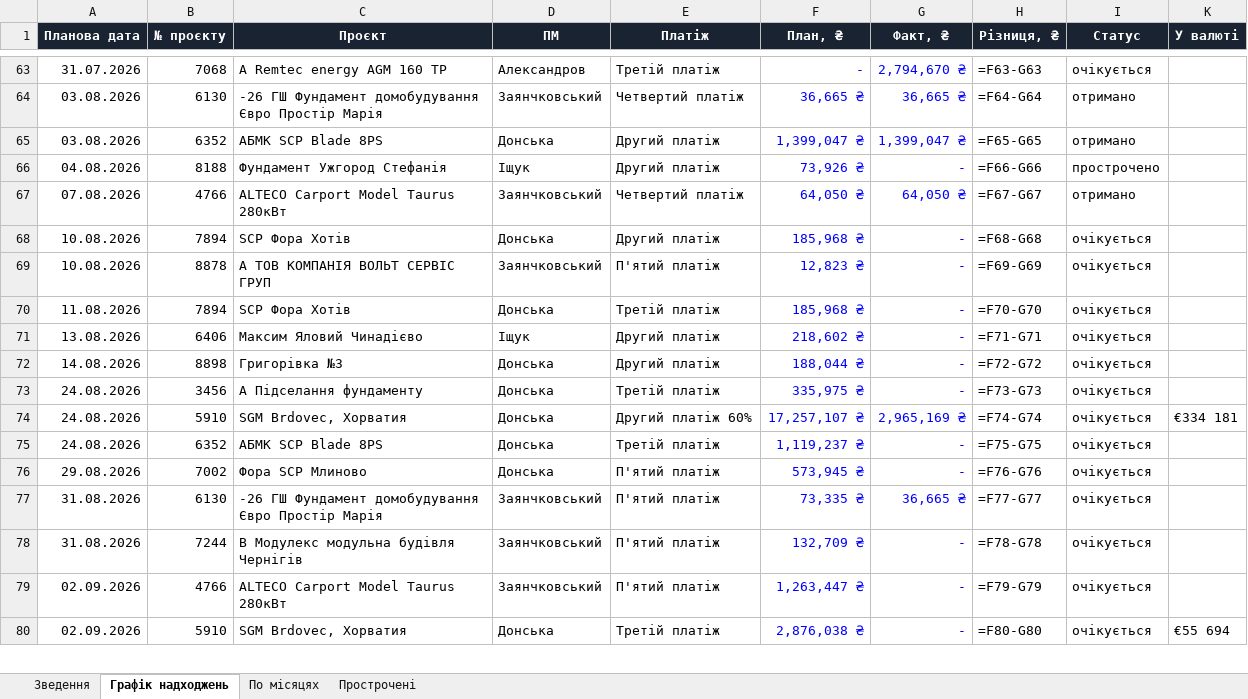
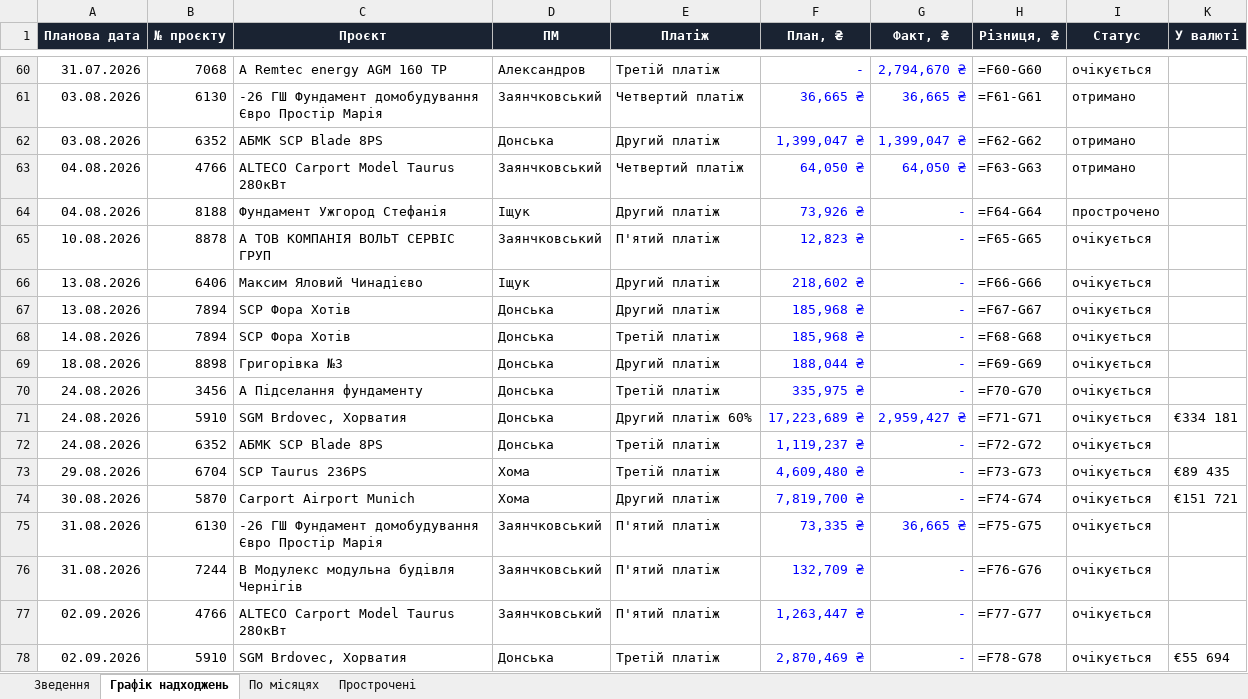
Before and after one commit to aleksandrkhoma-coder/pillar, an Excel workbook: pillar_cashflow.xlsx, sheet Графік надходжень, drawn as a sheet; only a part is shown, gaps mark what is left out; values as stored, in another font and other column widths than the file's, no borders; formulas without a stored value are shown as written; removed rows and columns are numbered as before the commit, all else as after; the diff covers the shown part only; the diff names each change by its address in the sheet, - before the commit and + after, or states it on an @@ line.

```diff
--- a/pillar_cashflow.xlsx (sheet Графік надходжень)
+++ b/pillar_cashflow.xlsx (sheet Графік надходжень)
-H60 (Різниця, ₴): =F63-G63
+H60 (Різниця, ₴): =F60-G60
-H61 (Різниця, ₴): =F64-G64
+H61 (Різниця, ₴): =F61-G61
-H62 (Різниця, ₴): =F65-G65
+H62 (Різниця, ₴): =F62-G62
+row 63: 04.08.2026 | 4766 | ALTECO Carport Model Taurus 280кВт | Заянчковський | Четвертий платіж | 64,050 ₴ | 64,050 ₴ | =F63-G63 | отримано
-H64 (Різниця, ₴): =F66-G66
+H64 (Різниця, ₴): =F64-G64
-row 67: 07.08.2026 | 4766 | ALTECO Carport Model Taurus 280кВт | Заянчковський | Четвертий платіж | 64,050 ₴ | 64,050 ₴ | =F67-G67 | отримано
-row 68: 10.08.2026 | 7894 | SCP Фора Хотів | Донська | Другий платіж | 185,968 ₴ | - | =F68-G68 | очікується
-H65 (Різниця, ₴): =F69-G69
+H65 (Різниця, ₴): =F65-G65
-row 70: 11.08.2026 | 7894 | SCP Фора Хотів | Донська | Третій платіж | 185,968 ₴ | - | =F70-G70 | очікується
-H66 (Різниця, ₴): =F71-G71
+H66 (Різниця, ₴): =F66-G66
+row 67: 13.08.2026 | 7894 | SCP Фора Хотів | Донська | Другий платіж | 185,968 ₴ | - | =F67-G67 | очікується
+row 68: 14.08.2026 | 7894 | SCP Фора Хотів | Донська | Третій платіж | 185,968 ₴ | - | =F68-G68 | очікується
-A69 (Планова дата): 14.08.2026
+A69 (Планова дата): 18.08.2026
-H69 (Різниця, ₴): =F72-G72
+H69 (Різниця, ₴): =F69-G69
-H70 (Різниця, ₴): =F73-G73
+H70 (Різниця, ₴): =F70-G70
-F71 (План, ₴): 17,257,107 ₴
+F71 (План, ₴): 17,223,689 ₴
-G71 (Факт, ₴): 2,965,169 ₴
+G71 (Факт, ₴): 2,959,427 ₴
-H71 (Різниця, ₴): =F74-G74
+H71 (Різниця, ₴): =F71-G71
-H72 (Різниця, ₴): =F75-G75
+H72 (Різниця, ₴): =F72-G72
-B73 (№ проєкту): 7002
+B73 (№ проєкту): 6704
-C73 (Проєкт): Фора SCP Млиново
+C73 (Проєкт): SCP Taurus 236PS
-D73 (ПМ): Донська
+D73 (ПМ): Хома
-E73 (Платіж): П'ятий платіж
+E73 (Платіж): Третій платіж
-F73 (План, ₴): 573,945 ₴
+F73 (План, ₴): 4,609,480 ₴
-H73 (Різниця, ₴): =F76-G76
+H73 (Різниця, ₴): =F73-G73
-K73 (У валюті): (empty)
+K73 (У валюті): €89 435
+row 74: 30.08.2026 | 5870 | Carport Airport Munich | Хома | Другий платіж | 7,819,700 ₴ | - | =F74-G74 | очікується | €151 721
-H75 (Різниця, ₴): =F77-G77
+H75 (Різниця, ₴): =F75-G75
-H76 (Різниця, ₴): =F78-G78
+H76 (Різниця, ₴): =F76-G76
-H77 (Різниця, ₴): =F79-G79
+H77 (Різниця, ₴): =F77-G77
-F78 (План, ₴): 2,876,038 ₴
+F78 (План, ₴): 2,870,469 ₴
-H78 (Різниця, ₴): =F80-G80
+H78 (Різниця, ₴): =F78-G78
```
Also changed, not shown: 2 added rows, 4 removed rows and 65 edited cells elsewhere in this sheet, sheet Прострочені, hidden cells, lessons_learned.xlsx, 50 other files.
